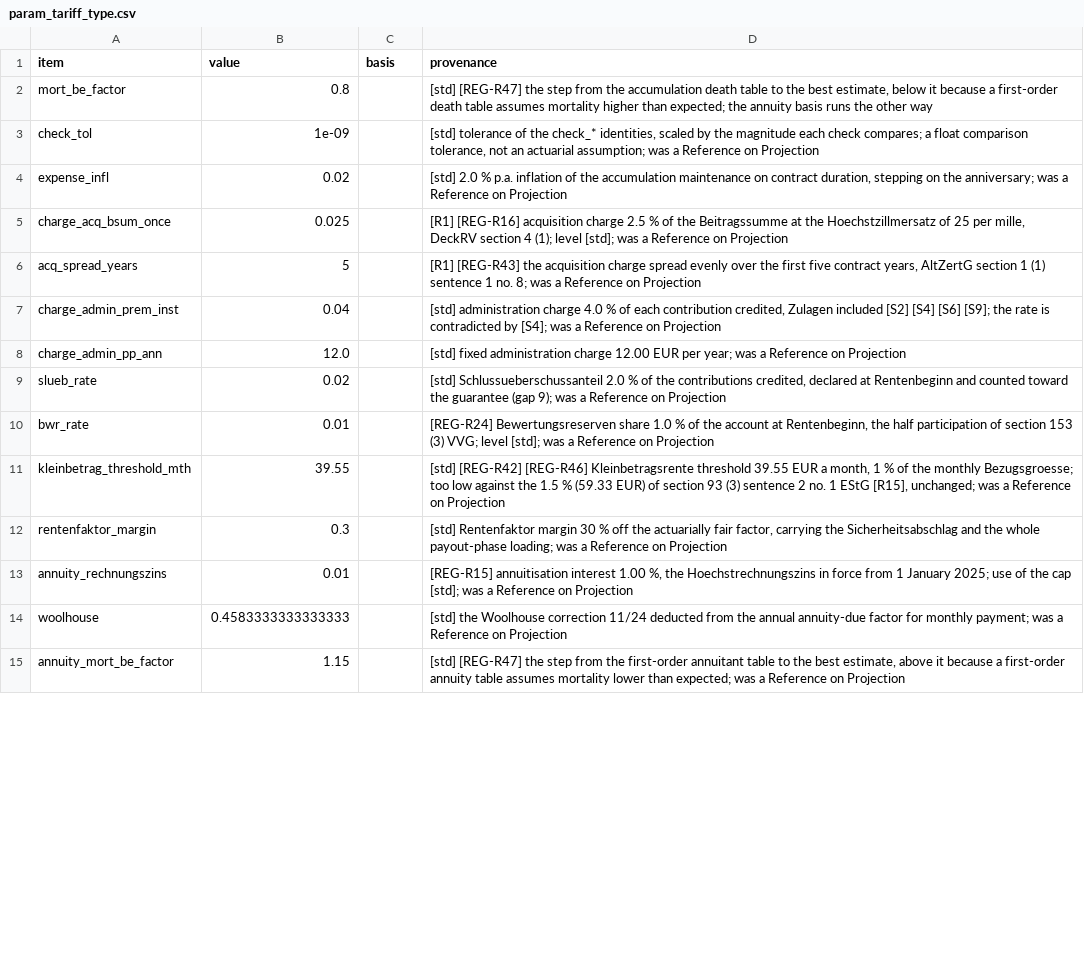
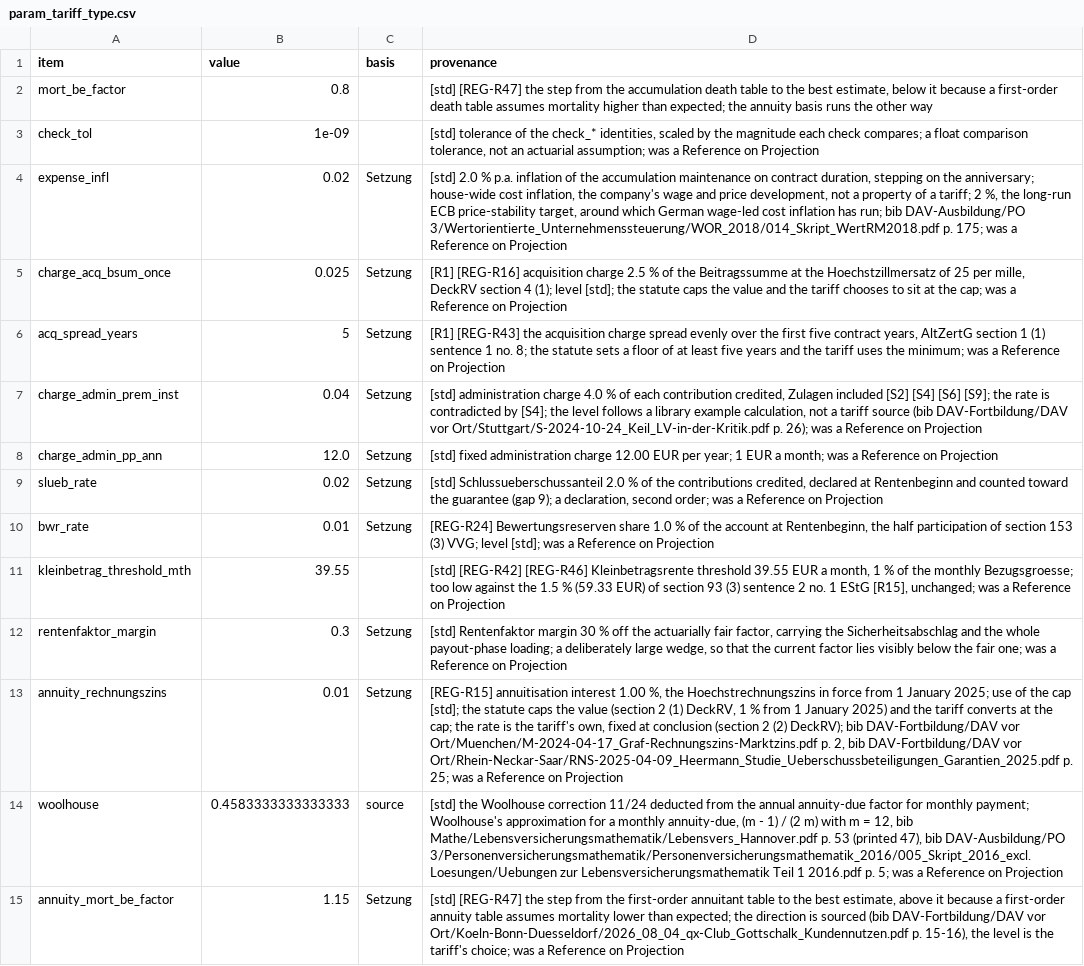
Before and after one commit to Degelmann-Solutions/delib-testbed, a CSV file: products/riester_rente/param_tariff_type.csv, drawn as a sheet; only a part is shown; the diff covers the shown part only; the diff names each change by its address in the sheet, - before the commit and + after, or states it on an @@ line.

```diff
--- a/products/riester_rente/param_tariff_type.csv
+++ b/products/riester_rente/param_tariff_type.csv
-C4:C10 (basis): (empty)
+C4:C10 (basis): Setzung
-D4 (provenance): …the anniversary; was a…
+D4 (provenance): …the anniversary; house-wide cost inflation, the company's wage and price development, not a property of a tariff; 2 %, the long-run ECB price-stability target, around which German wage-led cost inflation has run; bib DAV-Ausbildung/PO 3/Wertorientierte_Unternehmenssteuerung/WOR_2018/014_Skript_WertRM2018.pdf p. 175; was a…
-D5 (provenance): …level [std]; was a…
+D5 (provenance): …level [std]; the statute caps the value and the tariff chooses to sit at the cap; was a…
-D6 (provenance): …no. 8; was a…
+D6 (provenance): …no. 8; the statute sets a floor of at least five years and the tariff uses the minimum; was a…
-D7 (provenance): …by [S4]; was a…
+D7 (provenance): …by [S4]; the level follows a library example calculation, not a tariff source (bib DAV-Fortbildung/DAV vor Ort/Stuttgart/S-2024-10-24_Keil_LV-in-der-Kritik.pdf p. 26); was a…
-D8 (provenance): …per year; was a…
+D8 (provenance): …per year; 1 EUR a month; was a…
-D9 (provenance): …(gap 9); was a…
+D9 (provenance): …(gap 9); a declaration, second order; was a…
-C12:C13 (basis): (empty)
+C12:C13 (basis): Setzung
-D12 (provenance): …payout-phase loading; was a…
+D12 (provenance): …payout-phase loading; a deliberately large wedge, so that the current factor lies visibly below the fair one; was a…
-D13 (provenance): …cap [std]; was a…
+D13 (provenance): …cap [std]; the statute caps the value (section 2 (1) DeckRV, 1 % from 1 January 2025) and the tariff converts at the cap; the rate is the tariff's own, fixed at conclusion (section 2 (2) DeckRV); bib DAV-Fortbildung/DAV vor Ort/Muenchen/M-2024-04-17_Graf-Rechnungszins-Marktzins.pdf p. 2, bib DAV-Fortbildung/DAV vor Ort/Rhein-Neckar-Saar/RNS-2025-04-09_Heermann_Studie_Ueberschussbeteiligungen_Garantien_2025.pdf p. 25; was a…
-C14 (basis): (empty)
+C14 (basis): source
-D14 (provenance): …monthly payment; was a…
+D14 (provenance): …monthly payment; Woolhouse's approximation for a monthly annuity-due, (m - 1) / (2 m) with m = 12, bib Mathe/Lebensversicherungsmathematik/Lebensvers_Hannover.pdf p. 53 (printed 47), bib DAV-Ausbildung/PO 3/Personenversicherungsmathematik/Personenversicherungsmathematik_2016/005_Skript_2016_excl. Loesungen/Uebungen zur Lebensversicherungsmathematik Teil 1 2016.pdf p. 5; was a…
-C15 (basis): (empty)
+C15 (basis): Setzung
-D15 (provenance): …than expected; was a…
+D15 (provenance): …than expected; the direction is sourced (bib DAV-Fortbildung/DAV vor Ort/Koeln-Bonn-Duesseldorf/2026_08_04_qx-Club_Gottschalk_Kundennutzen.pdf p. 15-16), the level is the tariff's choice; was a…
```
Also changed, not shown: 23 edited cells elsewhere in this file, 1 other file.
